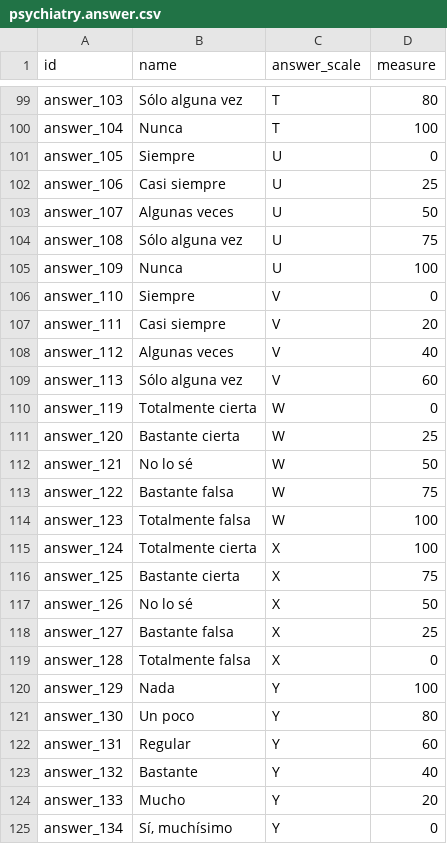
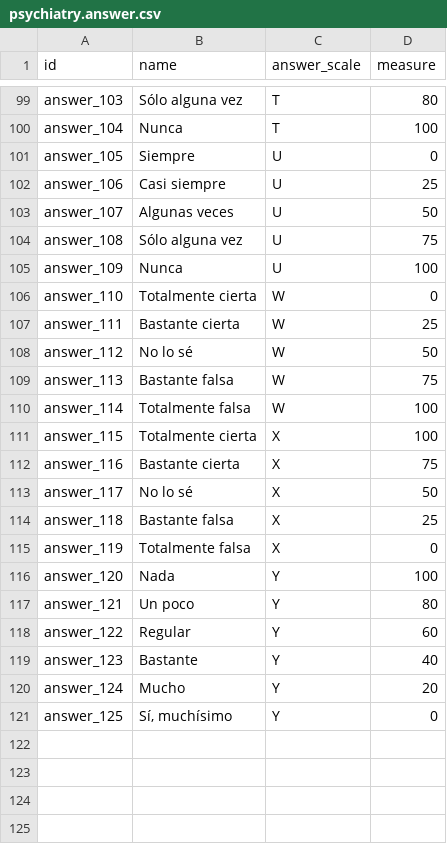
Before and after one commit to hivam/psychiatry, a CSV file: data/psychiatry.answer.csv, drawn as a sheet; only a part is shown, gaps mark what is left out.

```diff
--- a/data/psychiatry.answer.csv
+++ b/data/psychiatry.answer.csv
@@ -105,21 +105,17 @@ answer_108,Sólo alguna vez,U,75
 answer_109,Nunca,U,100
-answer_110,Siempre,V,0
-answer_111,Casi siempre,V,20
-answer_112,Algunas veces ,V,40
-answer_113,Sólo alguna vez,V,60
-answer_119,Totalmente cierta,W,0
-answer_120,Bastante cierta ,W,25
-answer_121,No lo sé,W,50
-answer_122,Bastante falsa,W,75
-answer_123,Totalmente falsa,W,100
-answer_124,Totalmente cierta,X,100
-answer_125,Bastante cierta ,X,75
-answer_126,No lo sé,X,50
-answer_127,Bastante falsa,X,25
-answer_128,Totalmente falsa,X,0
-answer_129,Nada ,Y,100
-answer_130,Un poco,Y,80
-answer_131,Regular,Y,60
-answer_132,Bastante,Y,40
-answer_133,Mucho,Y,20
-answer_134,"Sí, muchísimo",Y,0
+answer_110,Totalmente cierta,W,0
+answer_111,Bastante cierta ,W,25
+answer_112,No lo sé,W,50
+answer_113,Bastante falsa,W,75
+answer_114,Totalmente falsa,W,100
+answer_115,Totalmente cierta,X,100
+answer_116,Bastante cierta ,X,75
+answer_117,No lo sé,X,50
+answer_118,Bastante falsa,X,25
+answer_119,Totalmente falsa,X,0
+answer_120,Nada ,Y,100
+answer_121,Un poco,Y,80
+answer_122,Regular,Y,60
+answer_123,Bastante,Y,40
+answer_124,Mucho,Y,20
+answer_125,"Sí, muchísimo",Y,0
```
Also changed, not shown: data/psychiatry.sf36.question.csv, 2 other files.
